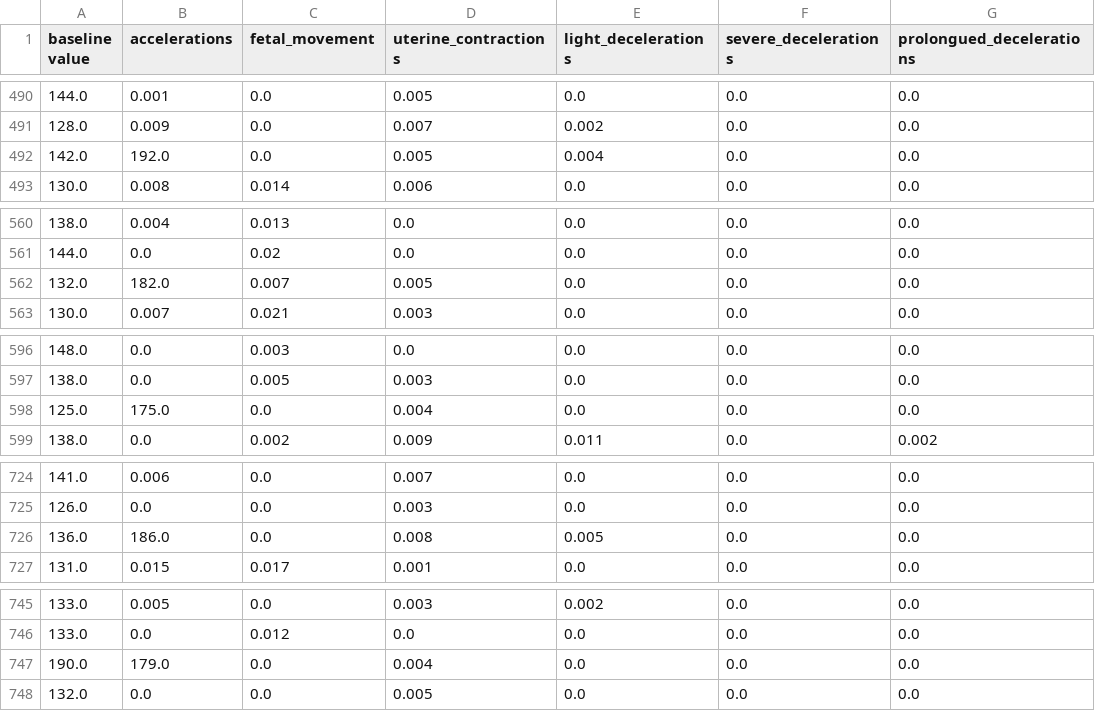
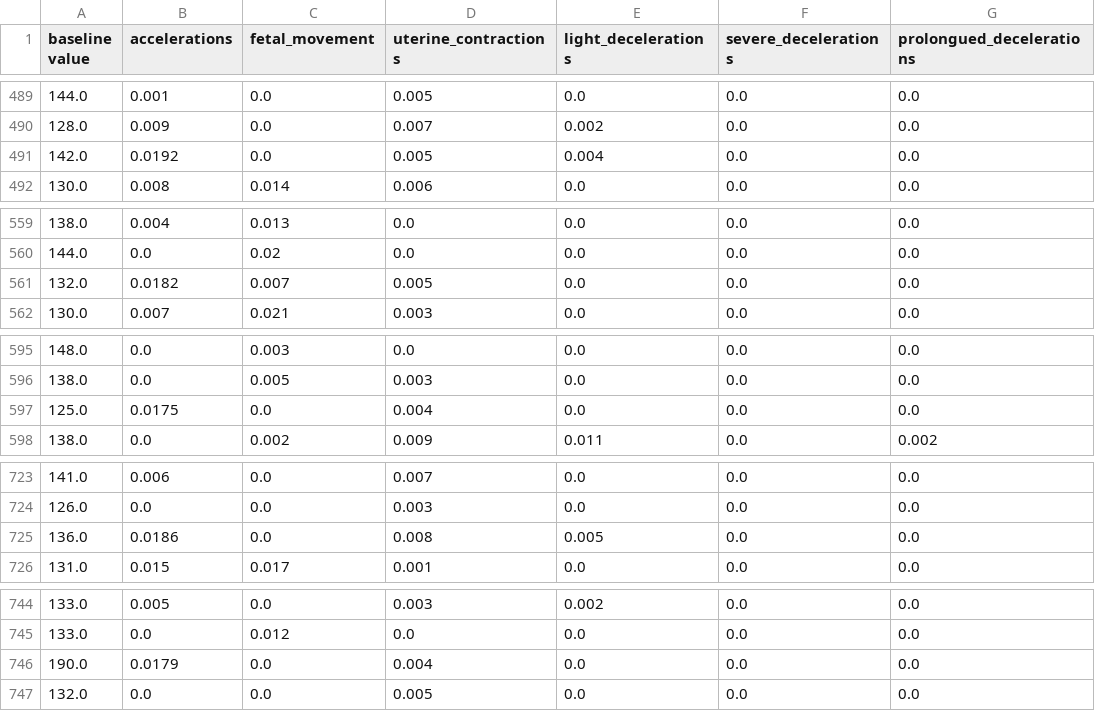
Before and after one commit to simonepedico/ArchitettureDati, a CSV file: train_dirty1.csv, drawn as a sheet; only a part is shown, gaps mark what is left out; addresses are those after the commit; the diff covers the shown part only; the diff names each change by its address in the sheet, - before the commit and + after, or states it on an @@ line.

```diff
--- a/train_dirty1.csv
+++ b/train_dirty1.csv
-B491 (accelerations): 192.0
+B491 (accelerations): 0.0192
-B561 (accelerations): 182.0
+B561 (accelerations): 0.0182
-B597 (accelerations): 175.0
+B597 (accelerations): 0.0175
-B725 (accelerations): 186.0
+B725 (accelerations): 0.0186
-B746 (accelerations): 179.0
+B746 (accelerations): 0.0179
```
Also changed, not shown: 2 removed rows and 25 edited cells elsewhere in this file, 1 other file.
